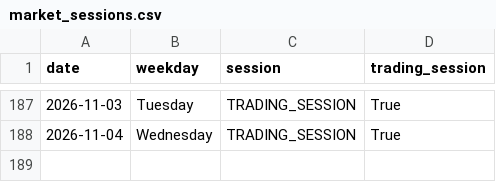
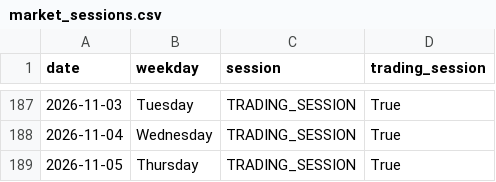
Before and after one commit to ThryB64/CornStudy, a CSV file: data/official_forward/market_sessions.csv, drawn as a sheet; only a part is shown, gaps mark what is left out.

Commit message:
chore(forward): official collect 2026-11-05

```diff
--- a/data/official_forward/market_sessions.csv
+++ b/data/official_forward/market_sessions.csv
@@ -188 +188,2 @@ date,weekday,session,trading_session
 2026-11-04,Wednesday,TRADING_SESSION,True
+2026-11-05,Thursday,TRADING_SESSION,True
```
Also changed, not shown: 31 other files.
